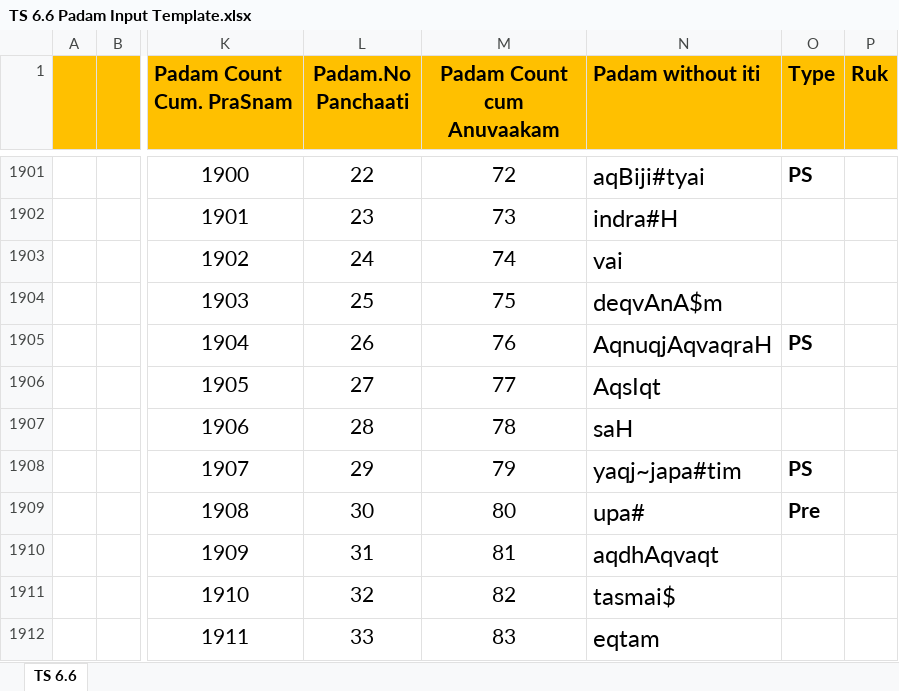
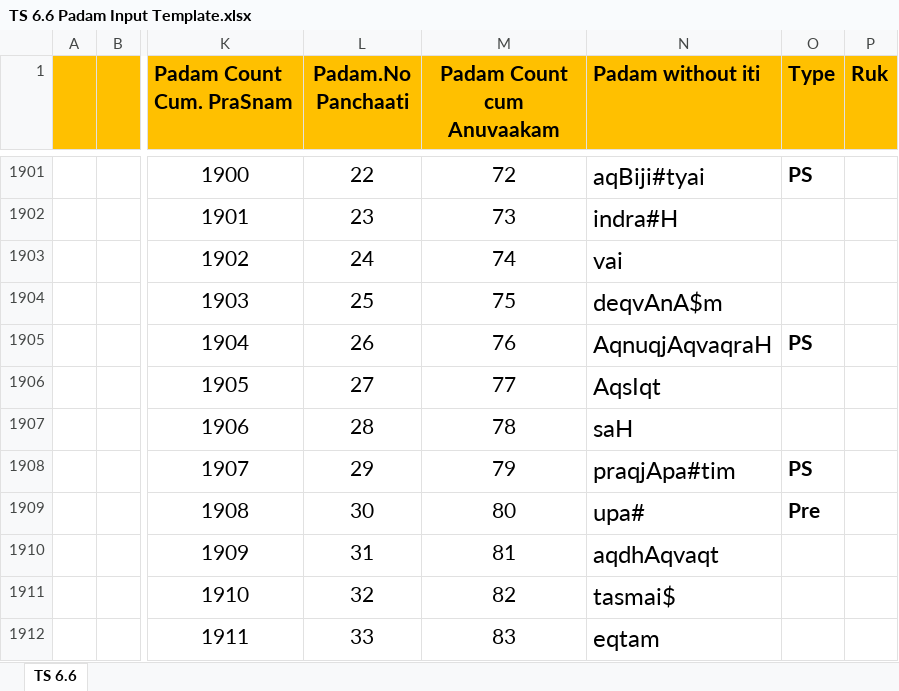
Before and after one commit to KYVeda/texts, an Excel workbook: TS Jatai Working/Padam Input Templates/TS 6.6 Padam Input Template.xlsx, sheet TS 6.6, drawn as a sheet; only a part is shown, gaps mark what is left out; values as stored, in another font and other column widths than the file's, no borders; the diff names each change by its address in the sheet, - before the commit and + after, or states it on an @@ line.

```diff
--- a/TS Jatai Working/Padam Input Templates/TS 6.6 Padam Input Template.xlsx (sheet TS 6.6)
+++ b/TS Jatai Working/Padam Input Templates/TS 6.6 Padam Input Template.xlsx (sheet TS 6.6)
-N1908 (Padam without iti): yaqj~japa#tim
+N1908 (Padam without iti): praqjApa#tim
```
Also changed, not shown: 11 other files.
